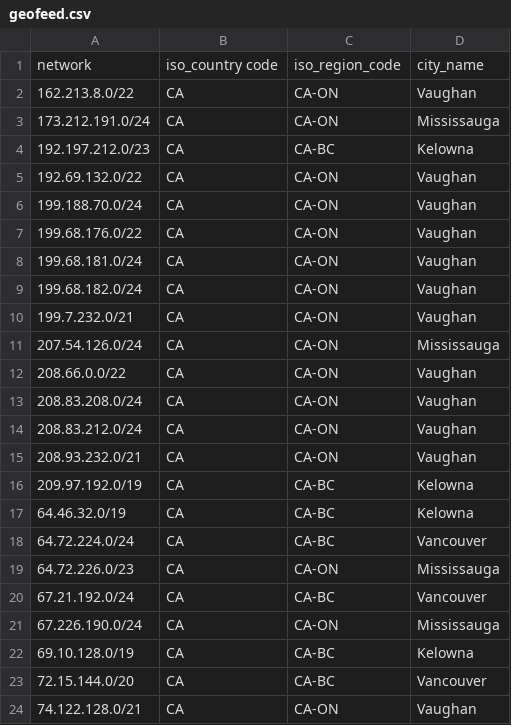
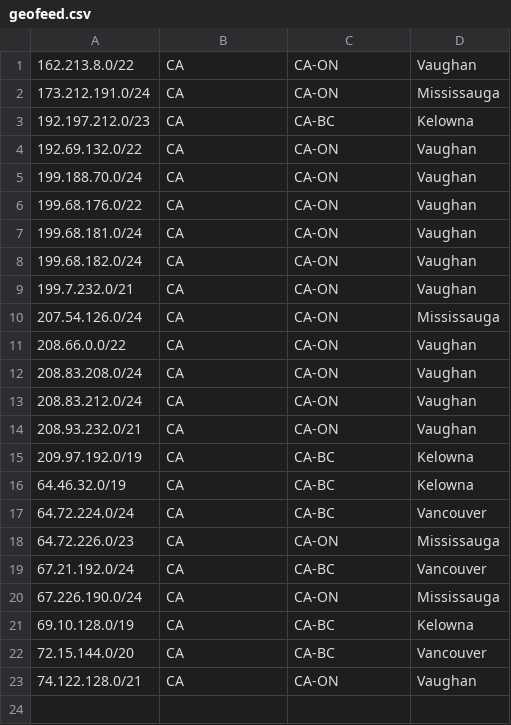
Before and after one commit to hut8corp-legacy/geofeed, a CSV file: geofeed.csv, drawn as a sheet; the diff names each change by its address in the sheet, - before the commit and + after, or states it on an @@ line.

Commit message:
minor correction

```diff
--- a/geofeed.csv
+++ b/geofeed.csv
-row 1: network | iso_country code | iso_region_code | city_name
```
